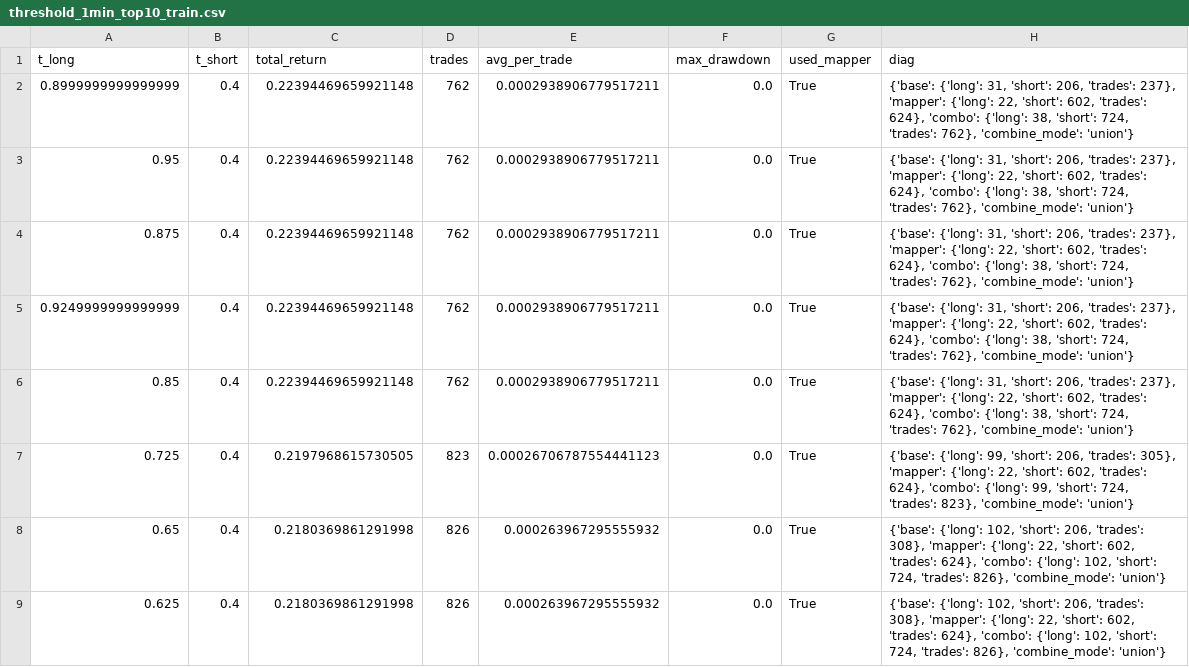
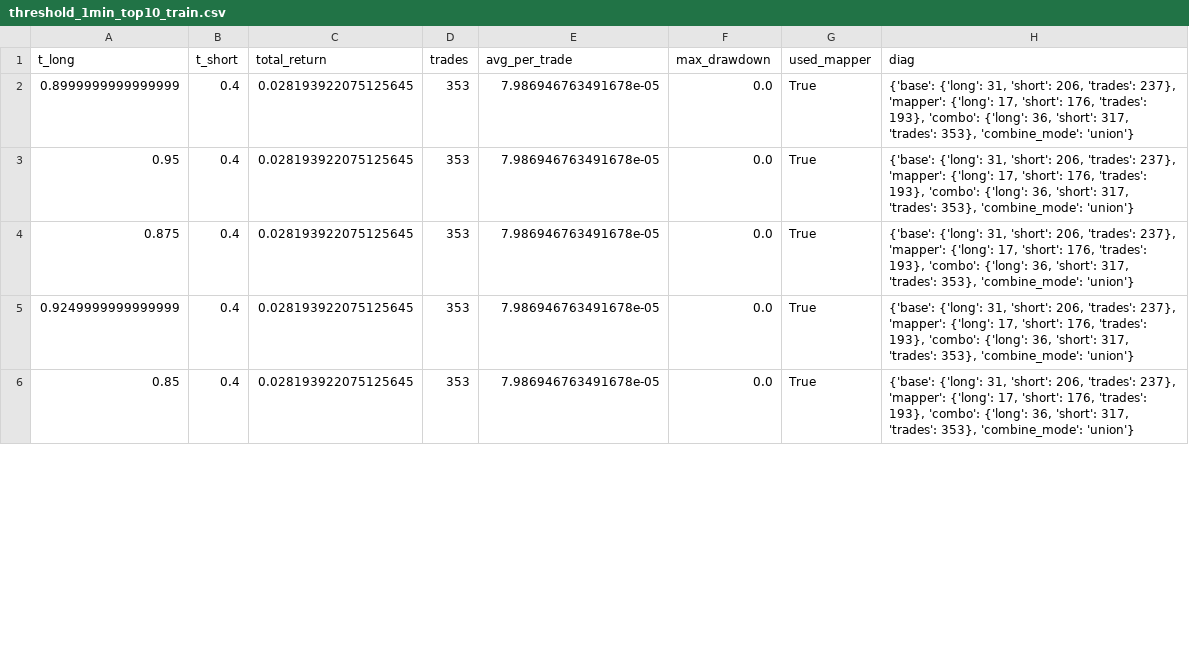
Before and after one commit to ash045/ml_test, a CSV file: reports/threshold_1min_top10_train.csv, drawn as a sheet; only a part is shown; the diff covers the shown part only.

```diff
--- a/reports/threshold_1min_top10_train.csv
+++ b/reports/threshold_1min_top10_train.csv
@@ -1,9 +1,6 @@
 t_long,t_short,total_return,trades,avg_per_trade,max_drawdown,used_mapper,diag
-0.8999999999999999,0.4,0.22394469659921148,762,0.0002938906779517211,0.0,True,"{'base': {'long': 31, 'short': 206, 'trades': 237}, 'mapper': {'long': 22, 'short': 602, 'trades': 624}, 'combo': {'long': 38, 'short': 724, 'trades': 762}, 'combine_mode': 'union'}"
-0.95,0.4,0.22394469659921148,762,0.0002938906779517211,0.0,True,"{'base': {'long': 31, 'short': 206, 'trades': 237}, 'mapper': {'long': 22, 'short': 602, 'trades': 624}, 'combo': {'long': 38, 'short': 724, 'trades': 762}, 'combine_mode': 'union'}"
-0.875,0.4,0.22394469659921148,762,0.0002938906779517211,0.0,True,"{'base': {'long': 31, 'short': 206, 'trades': 237}, 'mapper': {'long': 22, 'short': 602, 'trades': 624}, 'combo': {'long': 38, 'short': 724, 'trades': 762}, 'combine_mode': 'union'}"
-0.9249999999999999,0.4,0.22394469659921148,762,0.0002938906779517211,0.0,True,"{'base': {'long': 31, 'short': 206, 'trades': 237}, 'mapper': {'long': 22, 'short': 602, 'trades': 624}, 'combo': {'long': 38, 'short': 724, 'trades': 762}, 'combine_mode': 'union'}"
-0.85,0.4,0.22394469659921148,762,0.0002938906779517211,0.0,True,"{'base': {'long': 31, 'short': 206, 'trades': 237}, 'mapper': {'long': 22, 'short': 602, 'trades': 624}, 'combo': {'long': 38, 'short': 724, 'trades': 762}, 'combine_mode': 'union'}"
-0.725,0.4,0.2197968615730505,823,0.00026706787554441123,0.0,True,"{'base': {'long': 99, 'short': 206, 'trades': 305}, 'mapper': {'long': 22, 'short': 602, 'trades': 624}, 'combo': {'long': 99, 'short': 724, 'trades': 823}, 'combine_mode': 'union'}"
-0.65,0.4,0.2180369861291998,826,0.000263967295555932,0.0,True,"{'base': {'long': 102, 'short': 206, 'trades': 308}, 'mapper': {'long': 22, 'short': 602, 'trades': 624}, 'combo': {'long': 102, 'short': 724, 'trades': 826}, 'combine_mode': 'union'}"
-0.625,0.4,0.2180369861291998,826,0.000263967295555932,0.0,True,"{'base': {'long': 102, 'short': 206, 'trades': 308}, 'mapper': {'long': 22, 'short': 602, 'trades': 624}, 'combo': {'long': 102, 'short': 724, 'trades': 826}, 'combine_mode': 'union'}"
+0.8999999999999999,0.4,0.028193922075125645,353,7.986946763491678e-05,0.0,True,"{'base': {'long': 31, 'short': 206, 'trades': 237}, 'mapper': {'long': 17, 'short': 176, 'trades': 193}, 'combo': {'long': 36, 'short': 317, 'trades': 353}, 'combine_mode': 'union'}"
+0.95,0.4,0.028193922075125645,353,7.986946763491678e-05,0.0,True,"{'base': {'long': 31, 'short': 206, 'trades': 237}, 'mapper': {'long': 17, 'short': 176, 'trades': 193}, 'combo': {'long': 36, 'short': 317, 'trades': 353}, 'combine_mode': 'union'}"
+0.875,0.4,0.028193922075125645,353,7.986946763491678e-05,0.0,True,"{'base': {'long': 31, 'short': 206, 'trades': 237}, 'mapper': {'long': 17, 'short': 176, 'trades': 193}, 'combo': {'long': 36, 'short': 317, 'trades': 353}, 'combine_mode': 'union'}"
+0.9249999999999999,0.4,0.028193922075125645,353,7.986946763491678e-05,0.0,True,"{'base': {'long': 31, 'short': 206, 'trades': 237}, 'mapper': {'long': 17, 'short': 176, 'trades': 193}, 'combo': {'long': 36, 'short': 317, 'trades': 353}, 'combine_mode': 'union'}"
+0.85,0.4,0.028193922075125645,353,7.986946763491678e-05,0.0,True,"{'base': {'long': 31, 'short': 206, 'trades': 237}, 'mapper': {'long': 17, 'short': 176, 'trades': 193}, 'combo': {'long': 36, 'short': 317, 'trades': 353}, 'combine_mode': 'union'}"
```
Also changed, not shown: 5 added rows and 2 removed rows elsewhere in this file, catboost_info/learn_error.tsv, catboost_info/time_left.tsv, 36 other files.
